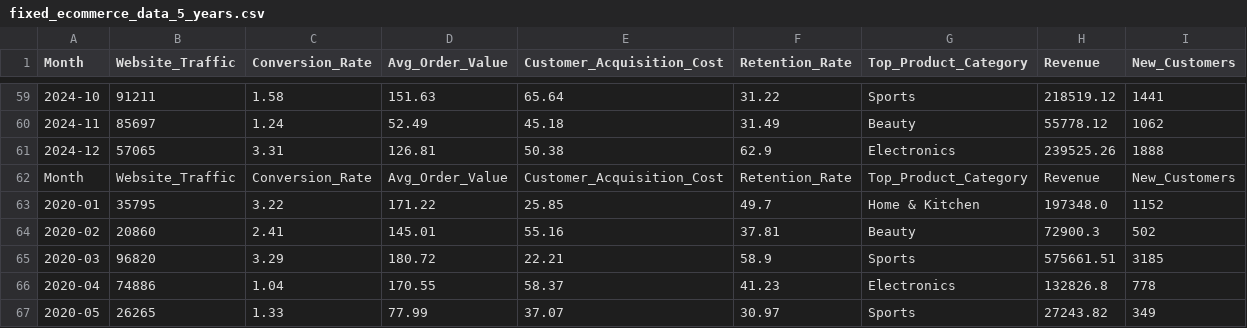
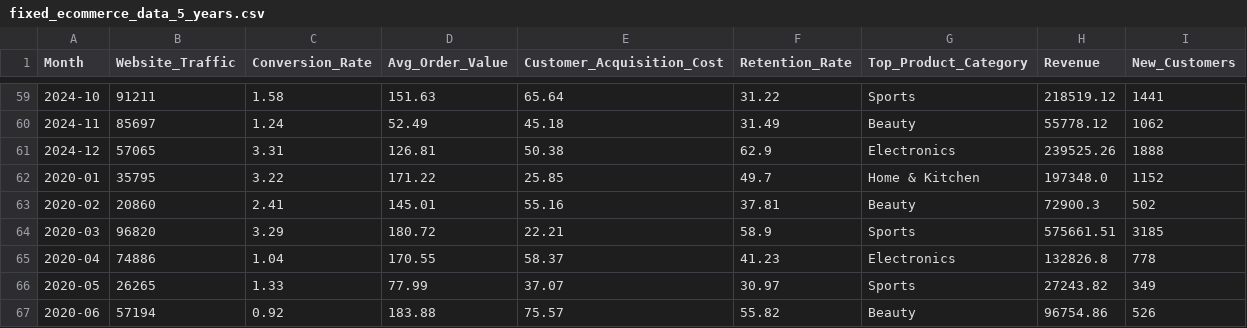
Before and after one commit to Welfyhere/sharkshop-dashboard-1-, a CSV file: fixed_ecommerce_data_5_years.csv, drawn as a sheet; only a part is shown, gaps mark what is left out; the shorter side is filled out with more unchanged rows; the diff names each change by its address in the sheet, - before the commit and + after, or states it on an @@ line.

Commit message:
Update fixed_ecommerce_data_5_years.csv

```diff
--- a/fixed_ecommerce_data_5_years.csv
+++ b/fixed_ecommerce_data_5_years.csv
-row 62: Month | Website_Traffic | Conversion_Rate | Avg_Order_Value | Customer_Acquisition_Cost | Retention_Rate | Top_Product_Category | Revenue | New_Customers
```
